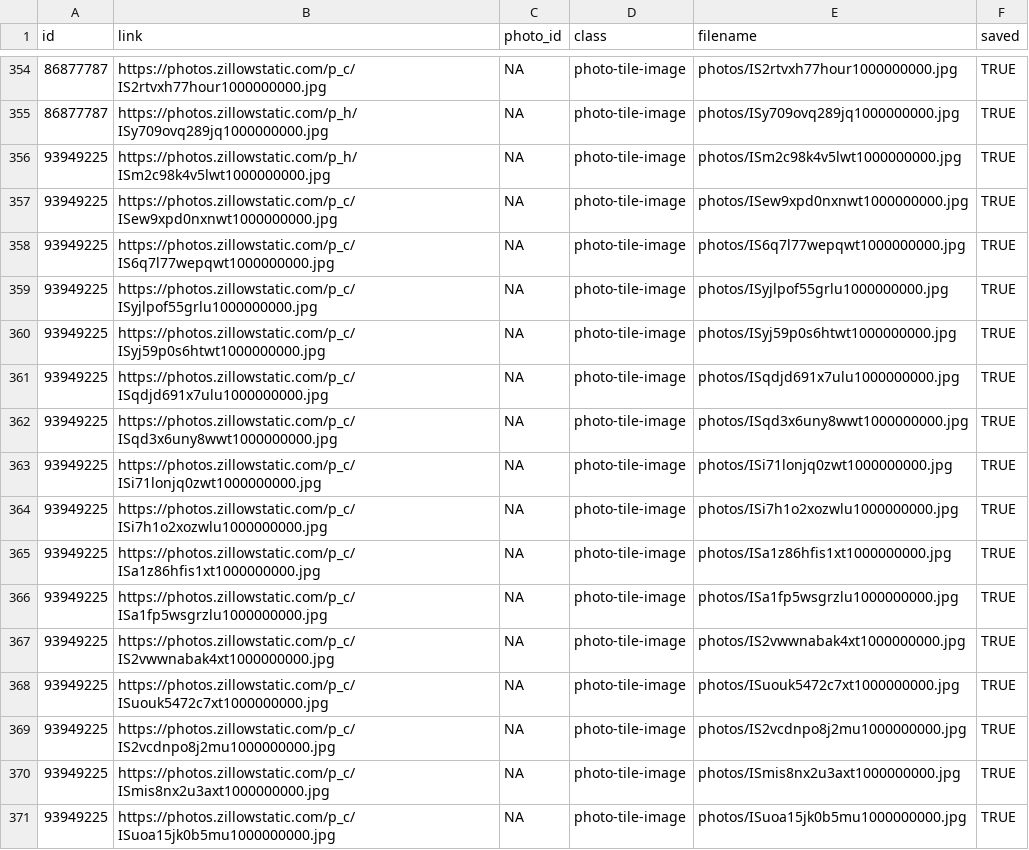
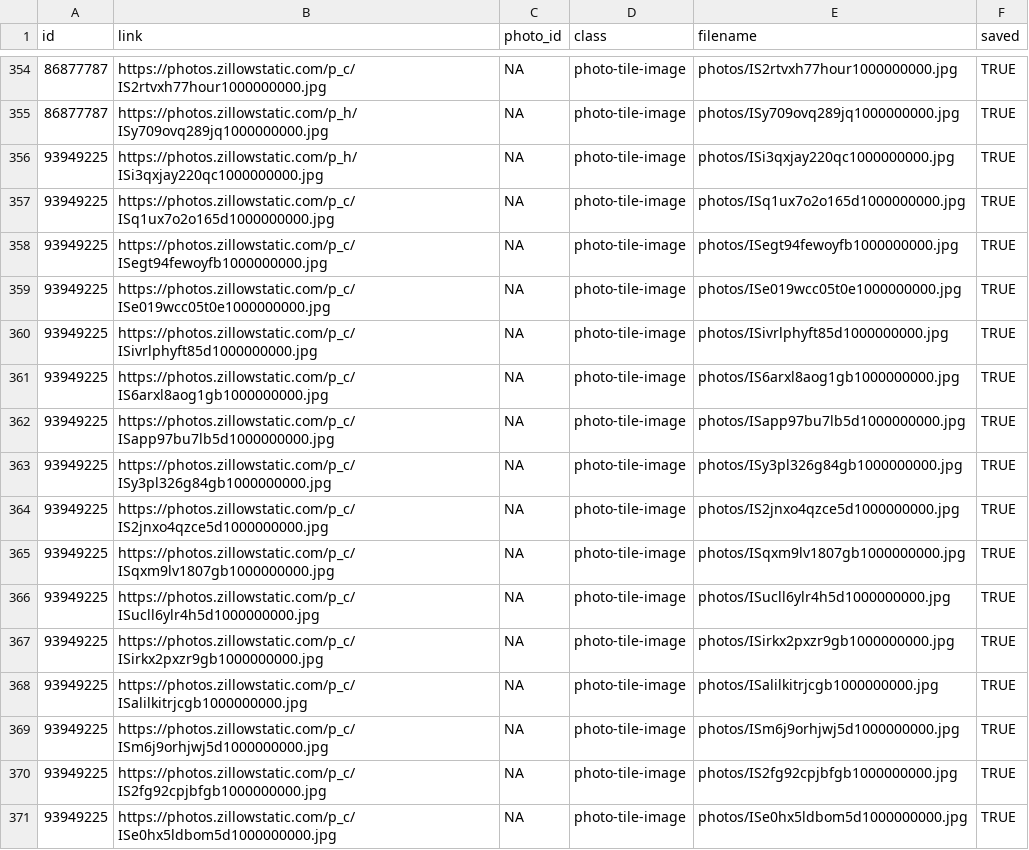
Before and after one commit to srvanderplas/AmesRealEstate, a CSV file: house_photos.csv, drawn as a sheet; only a part is shown, gaps mark what is left out; the diff covers the shown part only.

```diff
--- a/house_photos.csv
+++ b/house_photos.csv
@@ -355,17 +355,17 @@ id,link,photo_id,class,filename,saved
 86877787,https://photos.zillowstatic.com/p_h/ISy709ovq289jq1000000000.jpg,NA,photo-tile-image,photos/ISy709ovq289jq1000000000.jpg,TRUE
-93949225,https://photos.zillowstatic.com/p_h/ISm2c98k4v5lwt1000000000.jpg,NA,photo-tile-image,photos/ISm2c98k4v5lwt1000000000.jpg,TRUE
-93949225,https://photos.zillowstatic.com/p_c/ISew9xpd0nxnwt1000000000.jpg,NA,photo-tile-image,photos/ISew9xpd0nxnwt1000000000.jpg,TRUE
-93949225,https://photos.zillowstatic.com/p_c/IS6q7l77wepqwt1000000000.jpg,NA,photo-tile-image,photos/IS6q7l77wepqwt1000000000.jpg,TRUE
-93949225,https://photos.zillowstatic.com/p_c/ISyjlpof55grlu1000000000.jpg,NA,photo-tile-image,photos/ISyjlpof55grlu1000000000.jpg,TRUE
-93949225,https://photos.zillowstatic.com/p_c/ISyj59p0s6htwt1000000000.jpg,NA,photo-tile-image,photos/ISyj59p0s6htwt1000000000.jpg,TRUE
-93949225,https://photos.zillowstatic.com/p_c/ISqdjd691x7ulu1000000000.jpg,NA,photo-tile-image,photos/ISqdjd691x7ulu1000000000.jpg,TRUE
-93949225,https://photos.zillowstatic.com/p_c/ISqd3x6uny8wwt1000000000.jpg,NA,photo-tile-image,photos/ISqd3x6uny8wwt1000000000.jpg,TRUE
-93949225,https://photos.zillowstatic.com/p_c/ISi71lonjq0zwt1000000000.jpg,NA,photo-tile-image,photos/ISi71lonjq0zwt1000000000.jpg,TRUE
-93949225,https://photos.zillowstatic.com/p_c/ISi7h1o2xozwlu1000000000.jpg,NA,photo-tile-image,photos/ISi7h1o2xozwlu1000000000.jpg,TRUE
-93949225,https://photos.zillowstatic.com/p_c/ISa1z86hfis1xt1000000000.jpg,NA,photo-tile-image,photos/ISa1z86hfis1xt1000000000.jpg,TRUE
-93949225,https://photos.zillowstatic.com/p_c/ISa1fp5wsgrzlu1000000000.jpg,NA,photo-tile-image,photos/ISa1fp5wsgrzlu1000000000.jpg,TRUE
-93949225,https://photos.zillowstatic.com/p_c/IS2vwwnabak4xt1000000000.jpg,NA,photo-tile-image,photos/IS2vwwnabak4xt1000000000.jpg,TRUE
-93949225,https://photos.zillowstatic.com/p_c/ISuouk5472c7xt1000000000.jpg,NA,photo-tile-image,photos/ISuouk5472c7xt1000000000.jpg,TRUE
-93949225,https://photos.zillowstatic.com/p_c/IS2vcdnpo8j2mu1000000000.jpg,NA,photo-tile-image,photos/IS2vcdnpo8j2mu1000000000.jpg,TRUE
-93949225,https://photos.zillowstatic.com/p_c/ISmis8nx2u3axt1000000000.jpg,NA,photo-tile-image,photos/ISmis8nx2u3axt1000000000.jpg,TRUE
-93949225,https://photos.zillowstatic.com/p_c/ISuoa15jk0b5mu1000000000.jpg,NA,photo-tile-image,photos/ISuoa15jk0b5mu1000000000.jpg,TRUE
+93949225,https://photos.zillowstatic.com/p_h/ISi3qxjay220qc1000000000.jpg,NA,photo-tile-image,photos/ISi3qxjay220qc1000000000.jpg,TRUE
+93949225,https://photos.zillowstatic.com/p_c/ISq1ux7o2o165d1000000000.jpg,NA,photo-tile-image,photos/ISq1ux7o2o165d1000000000.jpg,TRUE
+93949225,https://photos.zillowstatic.com/p_c/ISegt94fewoyfb1000000000.jpg,NA,photo-tile-image,photos/ISegt94fewoyfb1000000000.jpg,TRUE
+93949225,https://photos.zillowstatic.com/p_c/ISe019wcc05t0e1000000000.jpg,NA,photo-tile-image,photos/ISe019wcc05t0e1000000000.jpg,TRUE
+93949225,https://photos.zillowstatic.com/p_c/ISivrlphyft85d1000000000.jpg,NA,photo-tile-image,photos/ISivrlphyft85d1000000000.jpg,TRUE
+93949225,https://photos.zillowstatic.com/p_c/IS6arxl8aog1gb1000000000.jpg,NA,photo-tile-image,photos/IS6arxl8aog1gb1000000000.jpg,TRUE
+93949225,https://photos.zillowstatic.com/p_c/ISapp97bu7lb5d1000000000.jpg,NA,photo-tile-image,photos/ISapp97bu7lb5d1000000000.jpg,TRUE
+93949225,https://photos.zillowstatic.com/p_c/ISy3pl326g84gb1000000000.jpg,NA,photo-tile-image,photos/ISy3pl326g84gb1000000000.jpg,TRUE
+93949225,https://photos.zillowstatic.com/p_c/IS2jnxo4qzce5d1000000000.jpg,NA,photo-tile-image,photos/IS2jnxo4qzce5d1000000000.jpg,TRUE
+93949225,https://photos.zillowstatic.com/p_c/ISqxm9lv1807gb1000000000.jpg,NA,photo-tile-image,photos/ISqxm9lv1807gb1000000000.jpg,TRUE
+93949225,https://photos.zillowstatic.com/p_c/ISucll6ylr4h5d1000000000.jpg,NA,photo-tile-image,photos/ISucll6ylr4h5d1000000000.jpg,TRUE
+93949225,https://photos.zillowstatic.com/p_c/ISirkx2pxzr9gb1000000000.jpg,NA,photo-tile-image,photos/ISirkx2pxzr9gb1000000000.jpg,TRUE
+93949225,https://photos.zillowstatic.com/p_c/ISalilkitrjcgb1000000000.jpg,NA,photo-tile-image,photos/ISalilkitrjcgb1000000000.jpg,TRUE
+93949225,https://photos.zillowstatic.com/p_c/ISm6j9orhjwj5d1000000000.jpg,NA,photo-tile-image,photos/ISm6j9orhjwj5d1000000000.jpg,TRUE
+93949225,https://photos.zillowstatic.com/p_c/IS2fg92cpjbfgb1000000000.jpg,NA,photo-tile-image,photos/IS2fg92cpjbfgb1000000000.jpg,TRUE
+93949225,https://photos.zillowstatic.com/p_c/ISe0hx5ldbom5d1000000000.jpg,NA,photo-tile-image,photos/ISe0hx5ldbom5d1000000000.jpg,TRUE
```
Also changed, not shown: 14 edited cells elsewhere in this file, house_info.csv, 22 other files.
